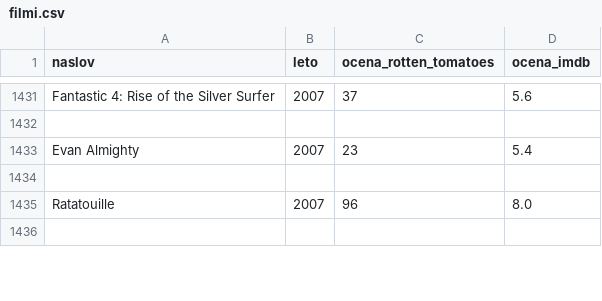
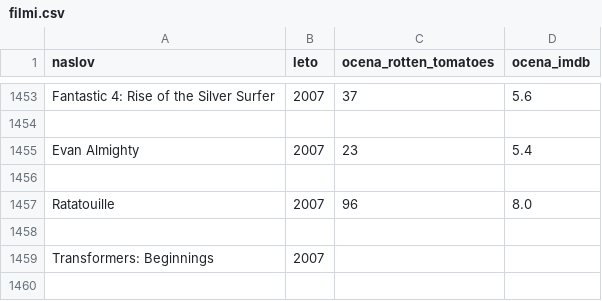
Before and after one commit to sebastjankusar/projekt_uvp, a CSV file: filmi.csv, drawn as a sheet; only a part is shown, gaps mark what is left out; the diff covers the shown part only.

```diff
--- a/filmi.csv
+++ b/filmi.csv
@@ -1436 +1458,3 @@ Ratatouille,2007,96,8.0
 
+Transformers: Beginnings,2007,,
+
```
Also changed, not shown: 26 added rows and 15 edited cells elsewhere in this file, 12 other files.
